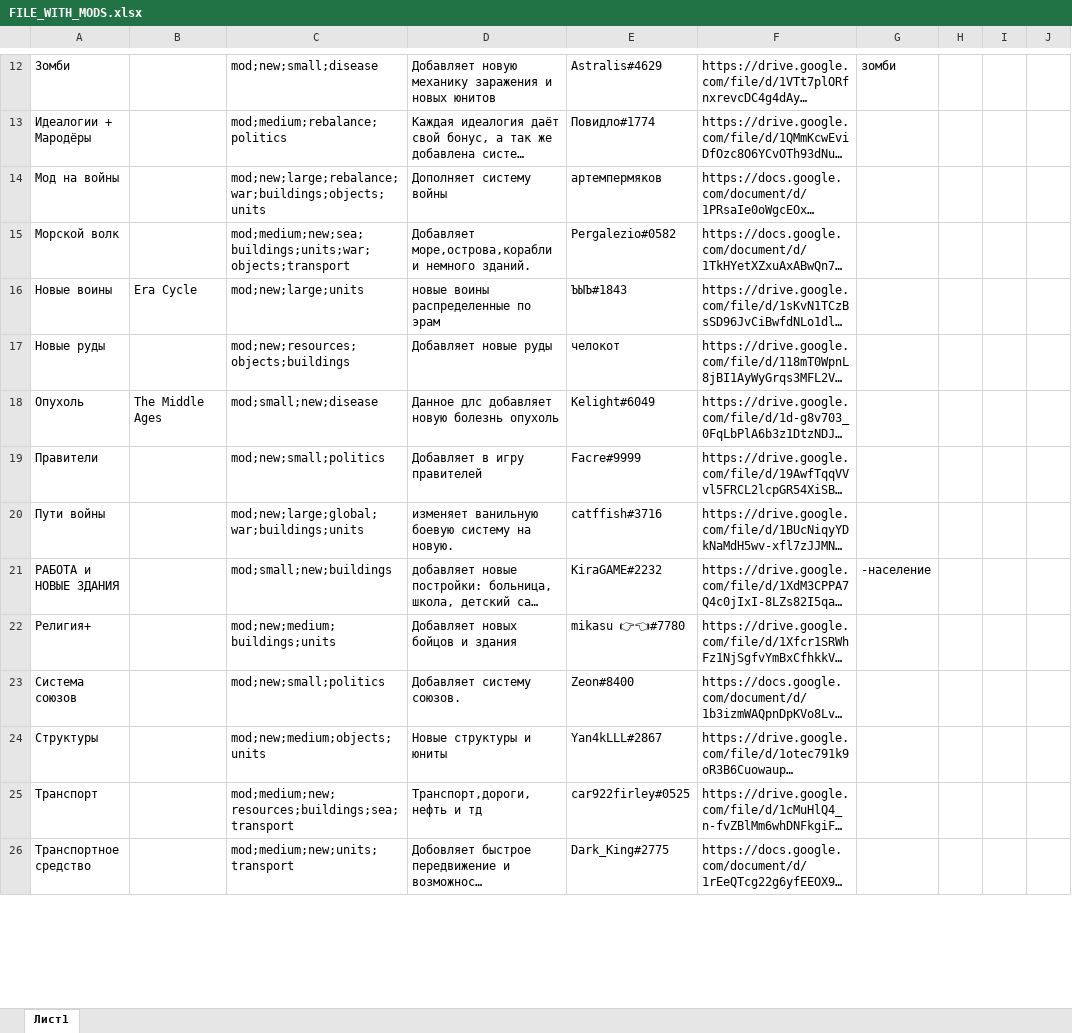
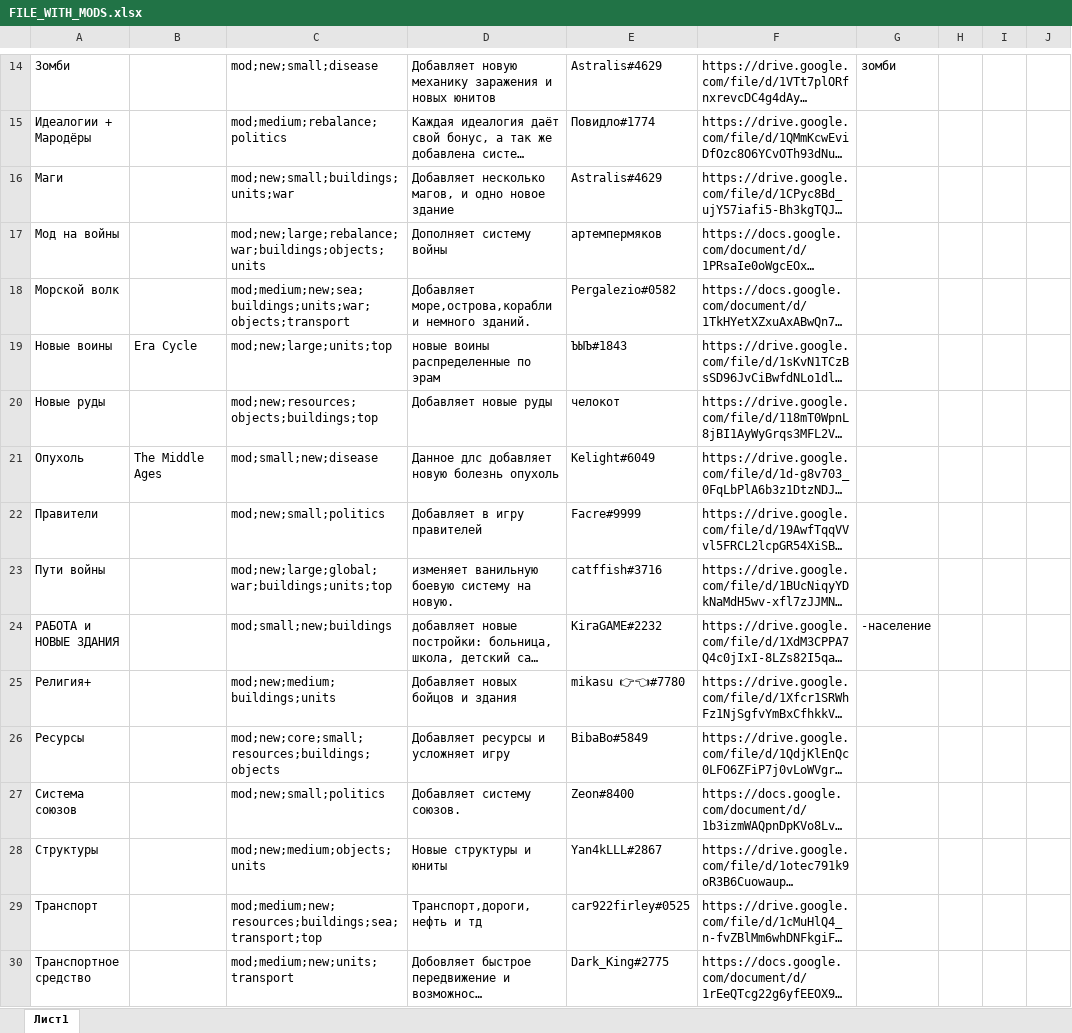
Before and after one commit to IgnatInyutsin/papers-wars-web, an Excel workbook: frontend/addons/FILE_WITH_MODS.xlsx, sheet Лист1, drawn as a sheet; only a part is shown, gaps mark what is left out; long unchanged cells end in …; values as stored, in another font and other column widths than the file's, no cell formats; charts and pictures not drawn; addresses are those after the commit; the diff covers the shown part only; the diff names each change by its address in the sheet, - before the commit and + after, or states it on an @@ line.

```diff
--- a/frontend/addons/FILE_WITH_MODS.xlsx (sheet Лист1)
+++ b/frontend/addons/FILE_WITH_MODS.xlsx (sheet Лист1)
@@ row 108 moved to row 16: Маги @@
-C19: mod;new;large;units
+C19: mod;new;large;units;top
-C20: mod;new;resources;objects;buildings
+C20: mod;new;resources;objects;buildings;top
-C23: mod;new;large;global;war;buildings;units
+C23: mod;new;large;global;war;buildings;units;top
@@ row 113 moved to row 26: Ресурсы @@
-C29: mod;medium;new;resources;buildings;sea;transport
+C29: mod;medium;new;resources;buildings;sea;transport;top
```
Also changed, not shown: 5 added rows, 5 removed rows, 15 moved rows and 22 edited cells elsewhere in this sheet, cell formats, 29 other files.
